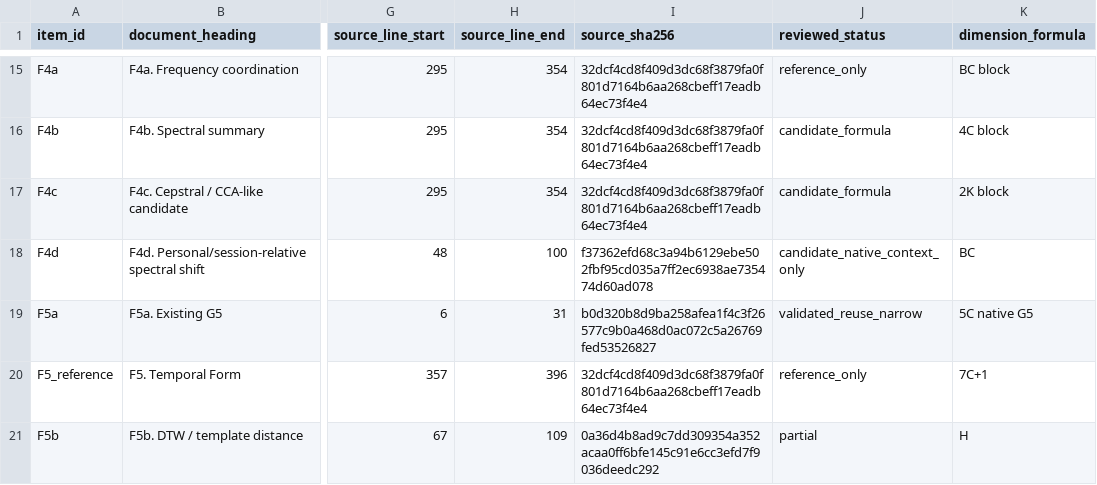
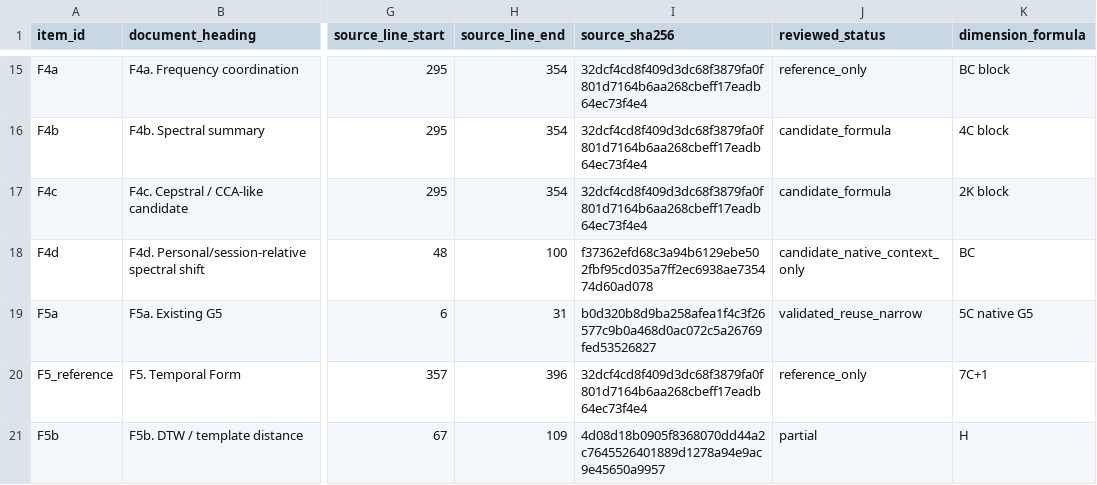
Before and after one commit to boyandong/emg-imu-human-in-the-loop, a CSV file: emgimu_classifier/feature_bank/FORMULA_IMPLEMENTATION_AUDIT.csv, drawn as a sheet; only a part is shown, gaps mark what is left out; the diff covers the shown part only; the diff names each change by its address in the sheet, - before the commit and + after, or states it on an @@ line.

```diff
--- a/emgimu_classifier/feature_bank/FORMULA_IMPLEMENTATION_AUDIT.csv
+++ b/emgimu_classifier/feature_bank/FORMULA_IMPLEMENTATION_AUDIT.csv
-I21 (source_sha256): 0a36d4b8ad9c7dd309354a352acaa0ff6bfe145c91e6cc3efd7f9036deedc292
+I21 (source_sha256): 4d08d18b0905f8368070dd44a2c7645526401889d1278a94e9ac9e45650a9957
```
Also changed, not shown: 3 edited cells elsewhere in this file, emgimu_classifier/feature_bank/DOCUMENT_SECTION_AUDIT.csv, emgimu_classifier/feature_bank/FORMULA_FAMILY_SCOPE_AUDIT.csv, 14 other files.
